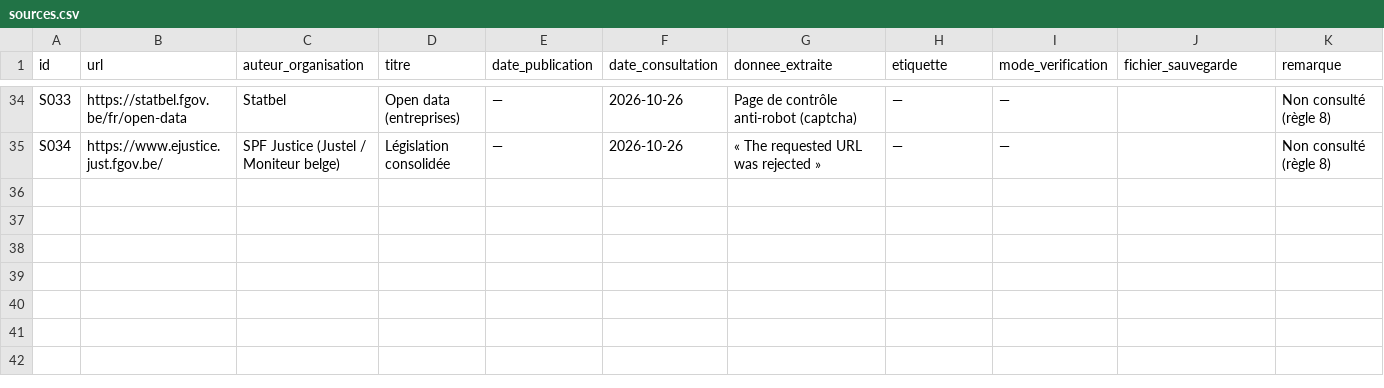
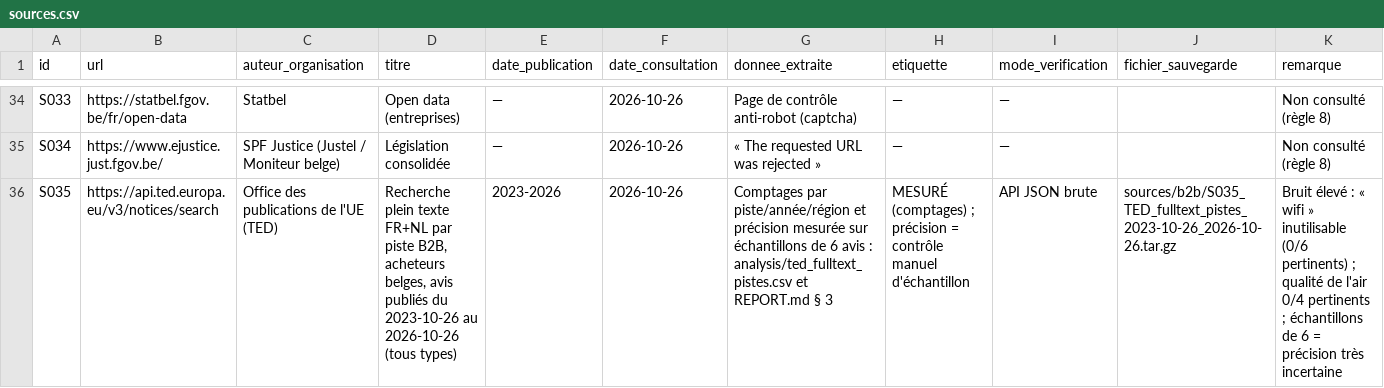
Before and after one commit to nicolobi21/ComptaIND, a CSV file: etude-niches/sources.csv, drawn as a sheet; only a part is shown, gaps mark what is left out; the diff names each change by its address in the sheet, - before the commit and + after, or states it on an @@ line.

```diff
--- a/etude-niches/sources.csv
+++ b/etude-niches/sources.csv
+row 36: S035 | https://api.ted.europa.eu/v3/notices/search | Office des publications de l'UE (TED) | Recherche plein texte FR+NL par piste B2B, acheteurs belges, avis publiés du 2023-10-26 au 2026-10-26 (tous types) | 2023-2026 | 2026-10-26 | Comptages par piste/année/région et précision mesurée sur échantillons de 6 avis : analysis/ted_fulltext_pistes.csv et REPORT.md § 3 | MESURÉ (comptages) ; précision = contrôle manuel d'échantillon | API JSON brute | sources/b2b/S035_TED_fulltext_pistes_2023-10-26_2026-10-26.tar.gz | Bruit élevé : « wifi » inutilisable (0/6 pertinents) ; qualité de l'air 0/4 pertinents ; échantillons de 6 = précision très incertaine
```
Also changed, not shown: etude-niches/scoring.csv, 5 other files.
